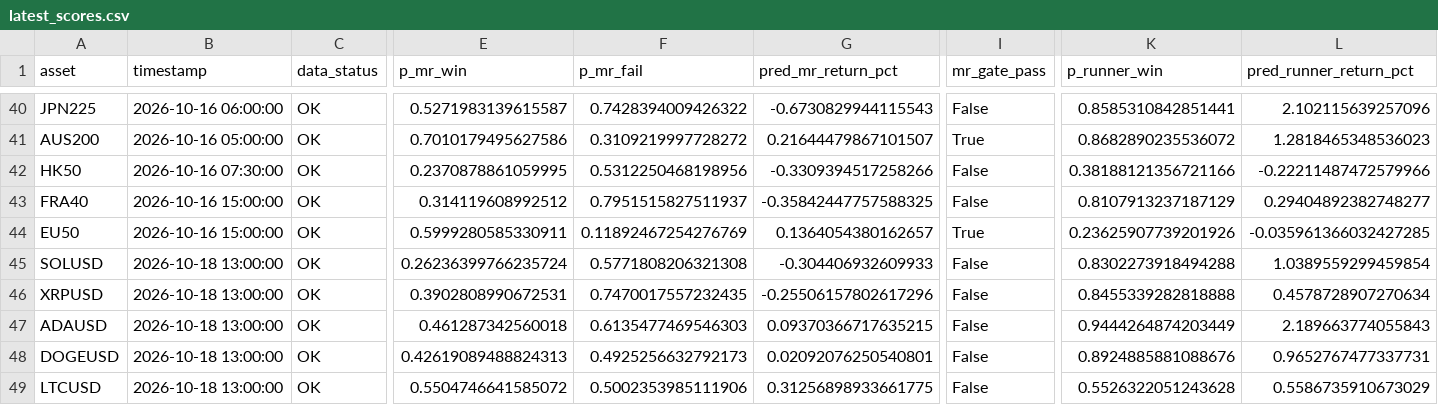
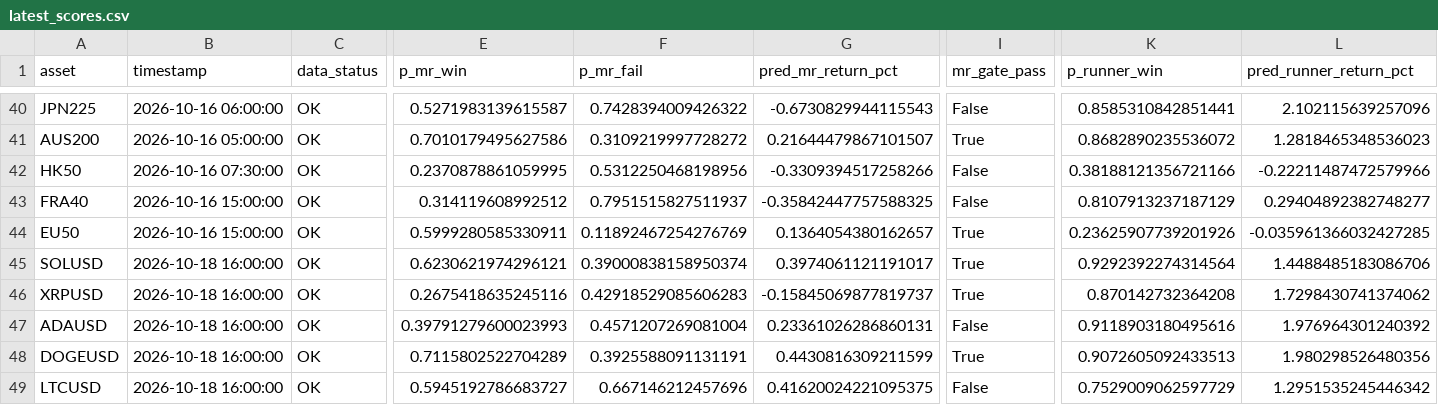
Before and after one commit to NeefPoom/Tradingstrategy01, a CSV file: reports/latest_scores.csv, drawn as a sheet; only a part is shown, gaps mark what is left out; the diff covers the shown part only; the diff names each change by its address in the sheet, - before the commit and + after, or states it on an @@ line.

```diff
--- a/reports/latest_scores.csv
+++ b/reports/latest_scores.csv
-B45:B49 (timestamp): 2026-10-18 13:00:00
+B45:B49 (timestamp): 2026-10-18 16:00:00
-E45 (p_mr_win): 0.26236399766235724
+E45 (p_mr_win): 0.6230621974296121
-F45 (p_mr_fail): 0.5771808206321308
+F45 (p_mr_fail): 0.39000838158950374
-G45 (pred_mr_return_pct): -0.304406932609933
+G45 (pred_mr_return_pct): 0.3974061121191017
-I45:I46 (mr_gate_pass): False
+I45:I46 (mr_gate_pass): True
-K45 (p_runner_win): 0.8302273918494288
+K45 (p_runner_win): 0.9292392274314564
-L45 (pred_runner_return_pct): 1.0389559299459854
+L45 (pred_runner_return_pct): 1.4488485183086706
-E46 (p_mr_win): 0.3902808990672531
+E46 (p_mr_win): 0.2675418635245116
-F46 (p_mr_fail): 0.7470017557232435
+F46 (p_mr_fail): 0.42918529085606283
-G46 (pred_mr_return_pct): -0.25506157802617296
+G46 (pred_mr_return_pct): -0.15845069877819737
-K46 (p_runner_win): 0.8455339282818888
+K46 (p_runner_win): 0.870142732364208
-L46 (pred_runner_return_pct): 0.4578728907270634
+L46 (pred_runner_return_pct): 1.7298430741374062
-E47 (p_mr_win): 0.461287342560018
+E47 (p_mr_win): 0.39791279600023993
-F47 (p_mr_fail): 0.6135477469546303
+F47 (p_mr_fail): 0.4571207269081004
-G47 (pred_mr_return_pct): 0.09370366717635215
+G47 (pred_mr_return_pct): 0.23361026286860131
-K47 (p_runner_win): 0.9444264874203449
+K47 (p_runner_win): 0.9118903180495616
-L47 (pred_runner_return_pct): 2.189663774055843
+L47 (pred_runner_return_pct): 1.976964301240392
-E48 (p_mr_win): 0.42619089488824313
+E48 (p_mr_win): 0.7115802522704289
-F48 (p_mr_fail): 0.4925256632792173
+F48 (p_mr_fail): 0.3925588091131191
-G48 (pred_mr_return_pct): 0.02092076250540801
+G48 (pred_mr_return_pct): 0.4430816309211599
-I48 (mr_gate_pass): False
+I48 (mr_gate_pass): True
-K48 (p_runner_win): 0.8924885881088676
+K48 (p_runner_win): 0.9072605092433513
-L48 (pred_runner_return_pct): 0.9652767477337731
+L48 (pred_runner_return_pct): 1.980298526480356
-E49 (p_mr_win): 0.5504746641585072
+E49 (p_mr_win): 0.5945192786683727
-F49 (p_mr_fail): 0.5002353985111906
+F49 (p_mr_fail): 0.667146212457696
-G49 (pred_mr_return_pct): 0.31256898933661775
+G49 (pred_mr_return_pct): 0.41620024221095375
-K49 (p_runner_win): 0.5526322051243628
+K49 (p_runner_win): 0.7529009062597729
-L49 (pred_runner_return_pct): 0.5586735910673029
+L49 (pred_runner_return_pct): 1.2951535245446342
```
Also changed, not shown: 45 edited cells elsewhere in this file, reports/market_open_price_completeness.csv, reports/price_quality.csv, 25 other files.
